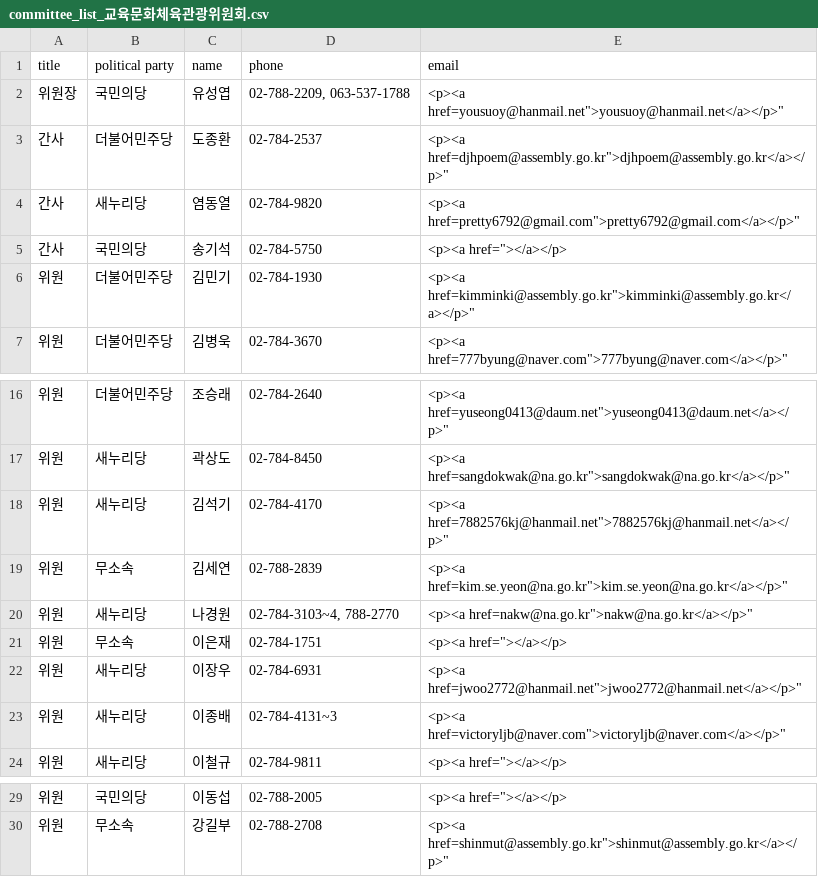
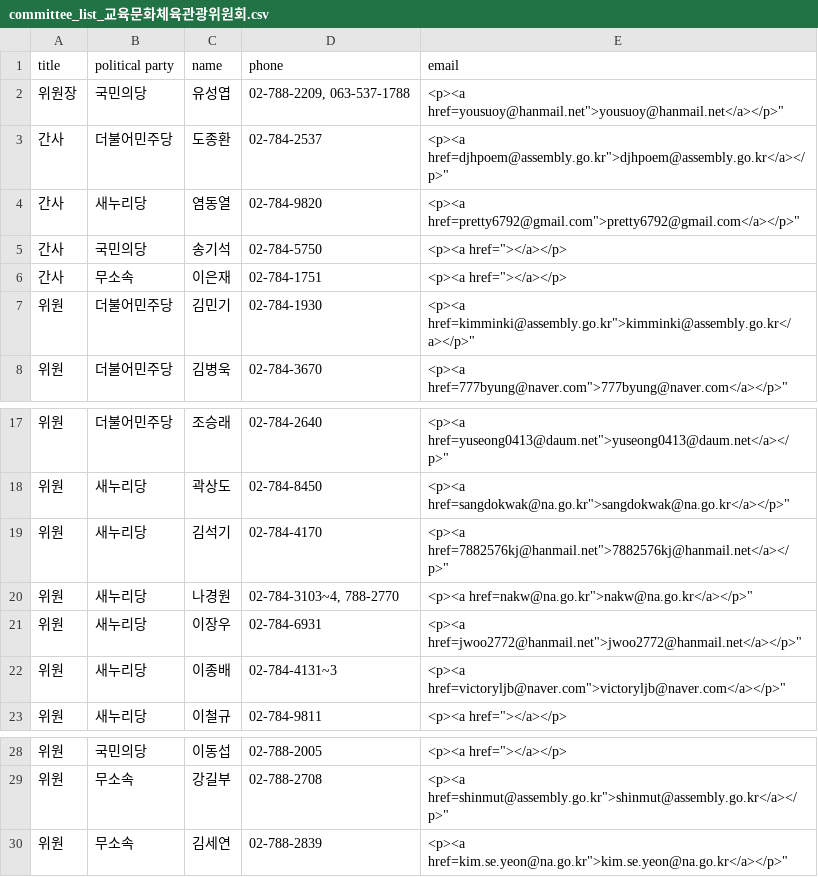
Before and after one commit to teampopong/data-assembly, a CSV file: committees/committee_list_교육문화체육관광위원회.csv, drawn as a sheet; only a part is shown, gaps mark what is left out.

```diff
--- a/committees/committee_list_교육문화체육관광위원회.csv
+++ b/committees/committee_list_교육문화체육관광위원회.csv
@@ -5,2 +5,3 @@
 "간사","국민의당","송기석","02-784-5750","<p><a href=""></a></p>"
+"간사","무소속","이은재","02-784-1751","<p><a href=""></a></p>"
 "위원","더불어민주당","김민기","02-784-1930","<p><a href="kimminki@assembly.go.kr">kimminki@assembly.go.kr</a></p>"
@@ -18,5 +19,3 @@
 "위원","새누리당","김석기","02-784-4170","<p><a href="7882576kj@hanmail.net">7882576kj@hanmail.net</a></p>"
-"위원","무소속","김세연","02-788-2839","<p><a href="kim.se.yeon@na.go.kr">kim.se.yeon@na.go.kr</a></p>"
 "위원","새누리당","나경원","02-784-3103~4, 788-2770","<p><a href="nakw@na.go.kr">nakw@na.go.kr</a></p>"
-"위원","무소속","이은재","02-784-1751","<p><a href=""></a></p>"
 "위원","새누리당","이장우","02-784-6931","<p><a href="jwoo2772@hanmail.net">jwoo2772@hanmail.net</a></p>"
@@ -30 +29,2 @@
 "위원","무소속","강길부","02-788-2708","<p><a href="shinmut@assembly.go.kr">shinmut@assembly.go.kr</a></p>"
+"위원","무소속","김세연","02-788-2839","<p><a href="kim.se.yeon@na.go.kr">kim.se.yeon@na.go.kr</a></p>"
```
Also changed, not shown: assembly.csv, committees/committee_list_국방위원회.csv, 21 other files.
